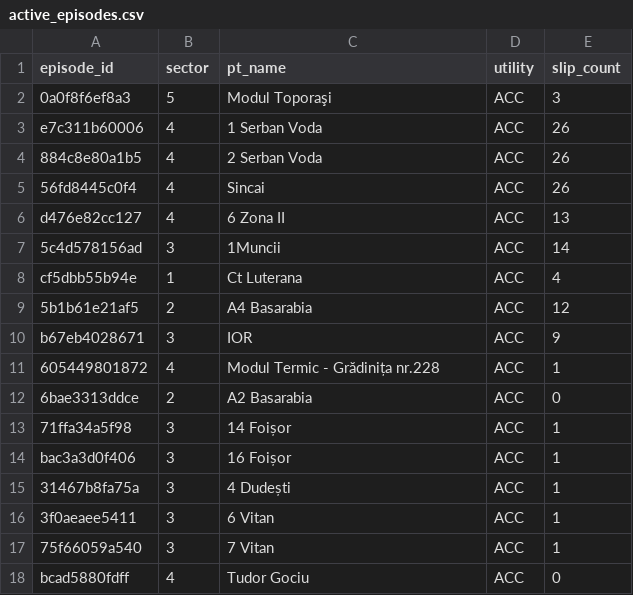
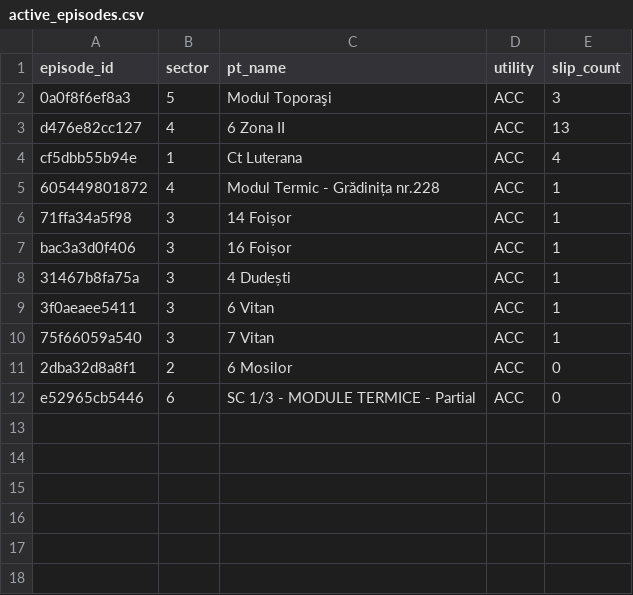
Before and after one commit to FlorinPopaCodes/termoficare-data, a CSV file: data/derived/active_episodes.csv, drawn as a sheet.

```diff
--- a/data/derived/active_episodes.csv
+++ b/data/derived/active_episodes.csv
@@ -2,12 +2,5 @@ episode_id,sector,pt_name,utility,slip_count
 0a0f8f6ef8a3,5,Modul Toporaşi,ACC,3
-e7c311b60006,4,1 Serban Voda,ACC,26
-884c8e80a1b5,4,2 Serban Voda,ACC,26
-56fd8445c0f4,4,Sincai,ACC,26
 d476e82cc127,4,6 Zona II,ACC,13
-5c4d578156ad,3,1Muncii,ACC,14
 cf5dbb55b94e,1,Ct Luterana,ACC,4
-5b1b61e21af5,2,A4 Basarabia,ACC,12
-b67eb4028671,3,IOR,ACC,9
 605449801872,4,Modul Termic - Grădinița nr.228,ACC,1
-6bae3313ddce,2,A2 Basarabia,ACC,0
 71ffa34a5f98,3,14 Foișor,ACC,1
@@ -17,2 +10,3 @@ bac3a3d0f406,3,16 Foișor,ACC,1
 75f66059a540,3,7 Vitan,ACC,1
-bcad5880fdff,4,Tudor Gociu,ACC,0
+2dba32d8a8f1,2,6 Mosilor,ACC,0
+e52965cb5446,6,SC 1/3 - MODULE TERMICE - Partial,ACC,0
```
Also changed, not shown: data/derived/on_time_rates.csv, 4 other files.
